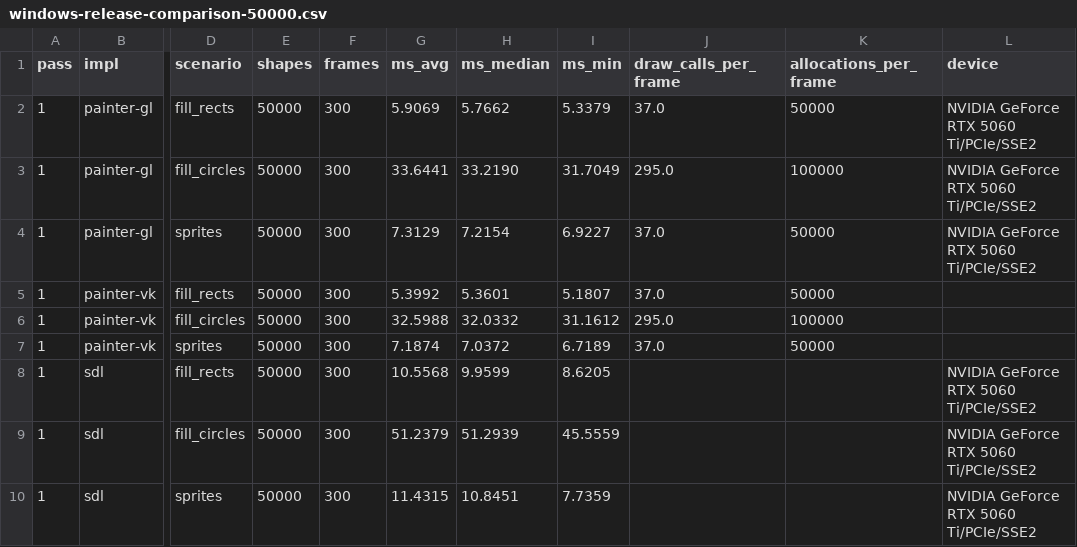
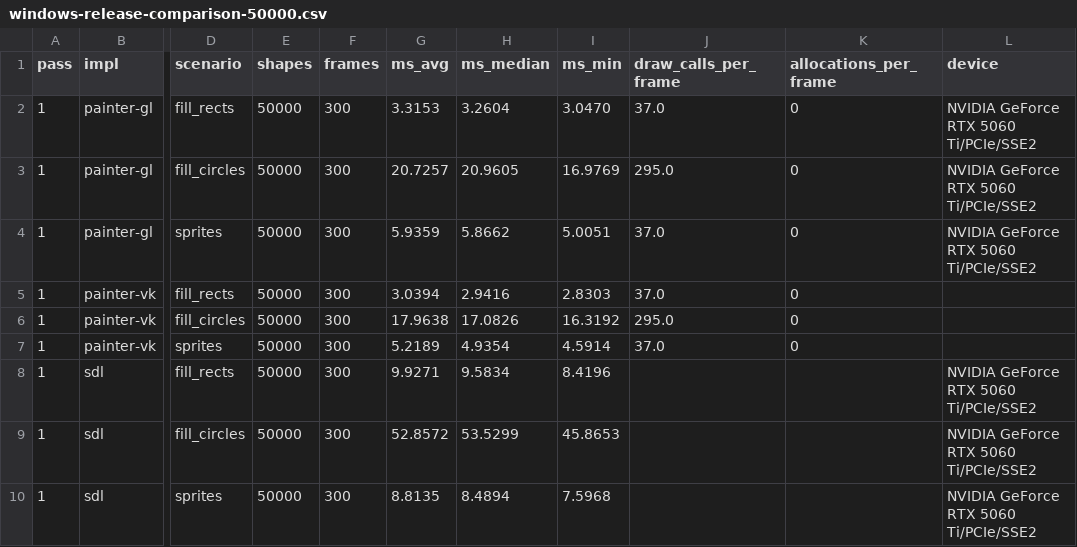
Before and after one commit to yazilimperver/sdl-painter, a CSV file: examples/benchmarks/results/windows-release-comparison-50000.csv, drawn as a sheet; only a part is shown, gaps mark what is left out; the diff covers the shown part only; the diff names each change by its address in the sheet, - before the commit and + after, or states it on an @@ line.

Commit message:
docs: benchmark tabloları yeniden ölçüldü

```diff
--- a/examples/benchmarks/results/windows-release-comparison-50000.csv
+++ b/examples/benchmarks/results/windows-release-comparison-50000.csv
-G2 (ms_avg): 5.9069
+G2 (ms_avg): 3.3153
-H2 (ms_median): 5.7662
+H2 (ms_median): 3.2604
-I2 (ms_min): 5.3379
+I2 (ms_min): 3.0470
-K2 (allocations_per_frame): 50000
+K2 (allocations_per_frame): 0
-G3 (ms_avg): 33.6441
+G3 (ms_avg): 20.7257
-H3 (ms_median): 33.2190
+H3 (ms_median): 20.9605
-I3 (ms_min): 31.7049
+I3 (ms_min): 16.9769
-K3 (allocations_per_frame): 100000
+K3 (allocations_per_frame): 0
-G4 (ms_avg): 7.3129
+G4 (ms_avg): 5.9359
-H4 (ms_median): 7.2154
+H4 (ms_median): 5.8662
-I4 (ms_min): 6.9227
+I4 (ms_min): 5.0051
-K4:K5 (allocations_per_frame): 50000
+K4:K5 (allocations_per_frame): 0
-G5 (ms_avg): 5.3992
+G5 (ms_avg): 3.0394
-H5 (ms_median): 5.3601
+H5 (ms_median): 2.9416
-I5 (ms_min): 5.1807
+I5 (ms_min): 2.8303
-G6 (ms_avg): 32.5988
+G6 (ms_avg): 17.9638
-H6 (ms_median): 32.0332
+H6 (ms_median): 17.0826
-I6 (ms_min): 31.1612
+I6 (ms_min): 16.3192
-K6 (allocations_per_frame): 100000
+K6 (allocations_per_frame): 0
-G7 (ms_avg): 7.1874
+G7 (ms_avg): 5.2189
-H7 (ms_median): 7.0372
+H7 (ms_median): 4.9354
-I7 (ms_min): 6.7189
+I7 (ms_min): 4.5914
-K7 (allocations_per_frame): 50000
+K7 (allocations_per_frame): 0
-G8 (ms_avg): 10.5568
+G8 (ms_avg): 9.9271
-H8 (ms_median): 9.9599
+H8 (ms_median): 9.5834
-I8 (ms_min): 8.6205
+I8 (ms_min): 8.4196
-G9 (ms_avg): 51.2379
+G9 (ms_avg): 52.8572
-H9 (ms_median): 51.2939
+H9 (ms_median): 53.5299
-I9 (ms_min): 45.5559
+I9 (ms_min): 45.8653
-G10 (ms_avg): 11.4315
+G10 (ms_avg): 8.8135
-H10 (ms_median): 10.8451
+H10 (ms_median): 8.4894
-I10 (ms_min): 7.7359
+I10 (ms_min): 7.5968
```
Also changed, not shown: 120 edited cells elsewhere in this file, examples/benchmarks/results/windows-release-comparison-2000.csv, examples/benchmarks/results/windows-release-null.csv, 4 other files.
